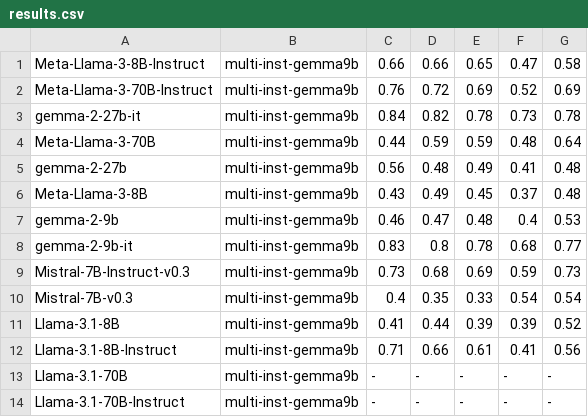
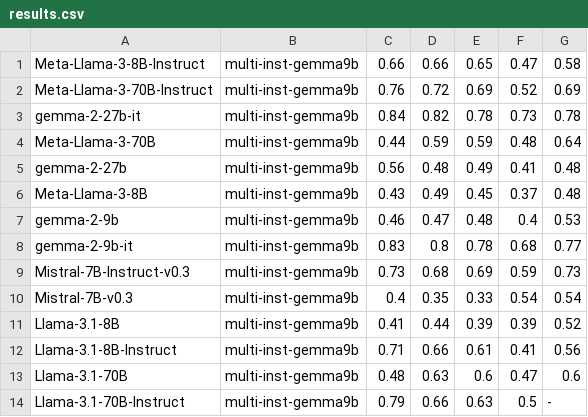
Before and after one commit to hitz-zentroa/truthfulqa-multi, a CSV file: judge/results.csv, drawn as a sheet.

```diff
--- a/judge/results.csv
+++ b/judge/results.csv
@@ -12,3 +12,3 @@ Llama-3.1-8B,multi-inst-gemma9b,0.41,0.44,0.39,0.39,0.52
 Llama-3.1-8B-Instruct,multi-inst-gemma9b,0.71,0.66,0.61,0.41,0.56
-Llama-3.1-70B,multi-inst-gemma9b,-,-,-,-,-
-Llama-3.1-70B-Instruct,multi-inst-gemma9b,-,-,-,-,-
+Llama-3.1-70B,multi-inst-gemma9b,0.48,0.63,0.6,0.47,0.6
+Llama-3.1-70B-Instruct,multi-inst-gemma9b,0.79,0.66,0.63,0.5,-
```
Also changed, not shown: 13 other files.
